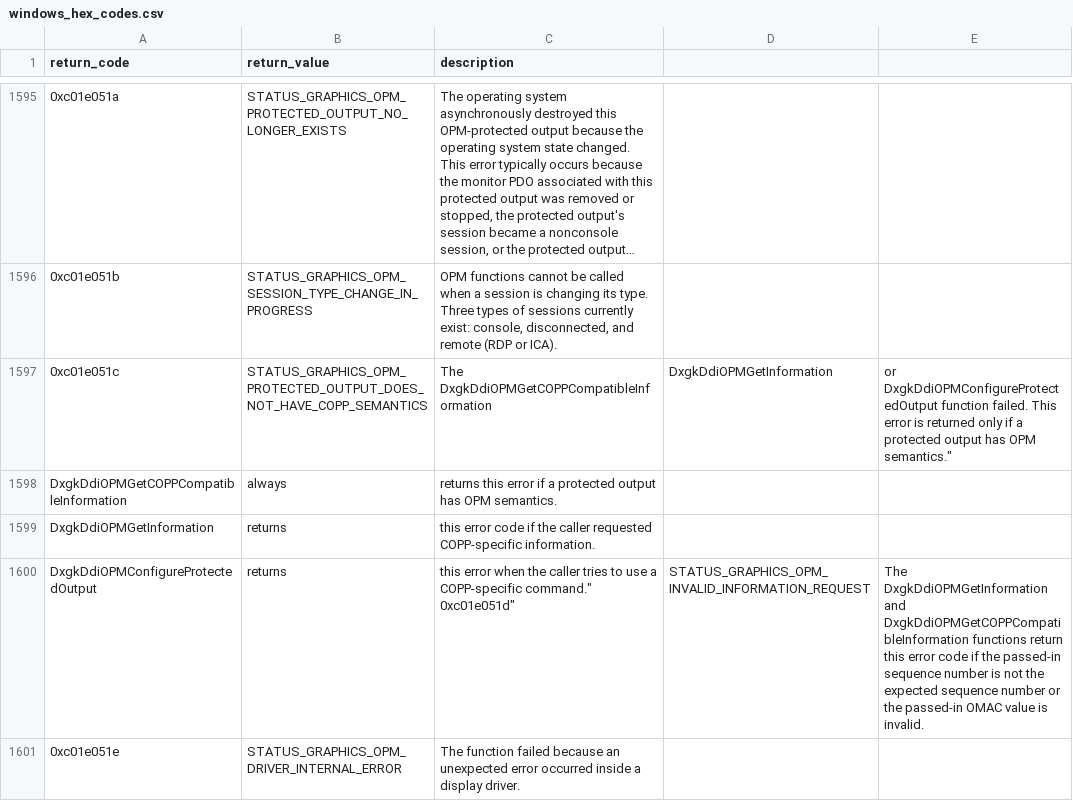
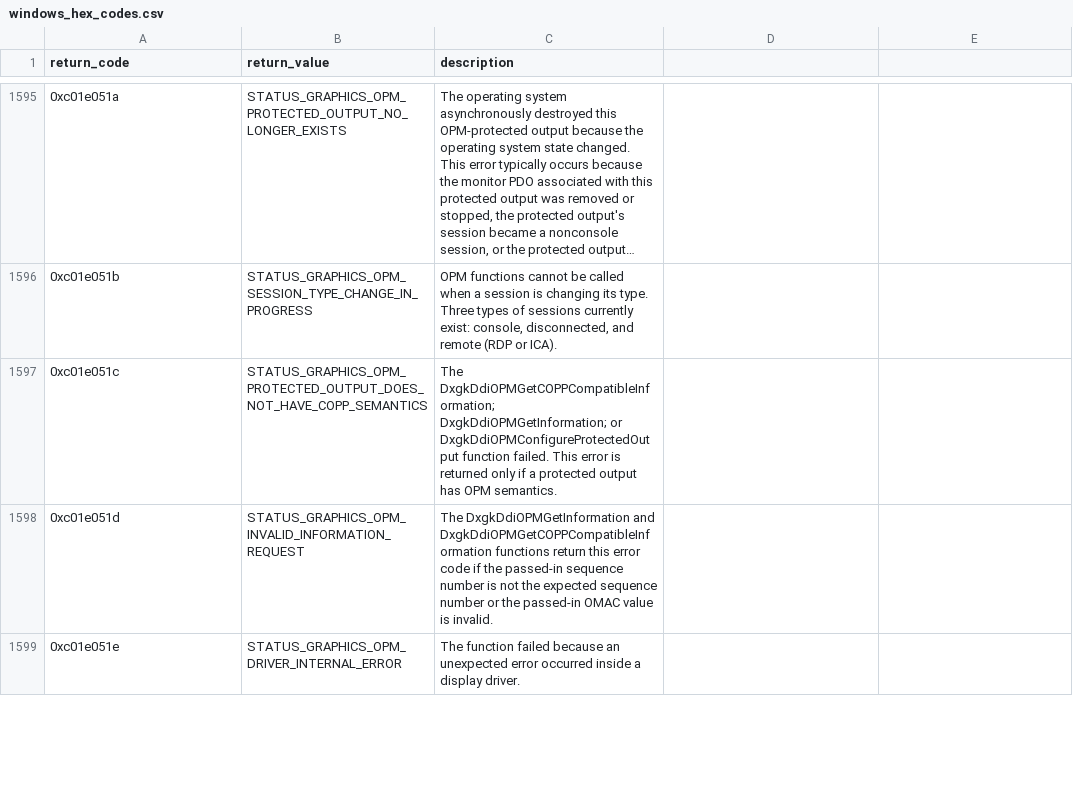
Before and after one commit to aholzel/SA_ESS_Windows, a CSV file: lookups/windows_hex_codes.csv, drawn as a sheet; only a part is shown, gaps mark what is left out; long unchanged cells end in …; the diff covers the shown part only.

```diff
--- a/lookups/windows_hex_codes.csv
+++ b/lookups/windows_hex_codes.csv
@@ -1596,7 +1596,4 @@
 "0xc01e051b","STATUS_GRAPHICS_OPM_SESSION_TYPE_CHANGE_IN_PROGRESS","OPM functions cannot be called when a session is changing its type. Three types of sessions currently exist: console, disconnected, and remote (RDP or ICA)."
-"0xc01e051c","STATUS_GRAPHICS_OPM_PROTECTED_OUTPUT_DOES_NOT_HAVE_COPP_SEMANTICS",""The DxgkDdiOPMGetCOPPCompatibleInformation, DxgkDdiOPMGetInformation, or DxgkDdiOPMConfigureProtectedOutput function failed. This error is returned only if a protected output has OPM semantics."
-"DxgkDdiOPMGetCOPPCompatibleInformation","always","returns this error if a protected output has OPM semantics."
-"DxgkDdiOPMGetInformation","returns","this error code if the caller requested COPP-specific information."
-"DxgkDdiOPMConfigureProtectedOutput","returns","this error when the caller tries to use a COPP-specific command.""
-"0xc01e051d","STATUS_GRAPHICS_OPM_INVALID_INFORMATION_REQUEST","The DxgkDdiOPMGetInformation and DxgkDdiOPMGetCOPPCompatibleInformation functions return this error code if the passed-in sequence number is not the expected sequence number or the passed-in OMAC value is invalid."
+"0xc01e051c","STATUS_GRAPHICS_OPM_PROTECTED_OUTPUT_DOES_NOT_HAVE_COPP_SEMANTICS","The DxgkDdiOPMGetCOPPCompatibleInformation; DxgkDdiOPMGetInformation; or DxgkDdiOPMConfigureProtectedOutput function failed. This error is returned only if a protected output has OPM semantics."
+"0xc01e051d","STATUS_GRAPHICS_OPM_INVALID_INFORMATION_REQUEST","The DxgkDdiOPMGetInformation and DxgkDdiOPMGetCOPPCompatibleInformation functions return this error code if the passed-in sequence number is not the expected sequence number or the passed-in OMAC value is invalid."
 "0xc01e051e","STATUS_GRAPHICS_OPM_DRIVER_INTERNAL_ERROR","The function failed because an unexpected error occurred inside a display driver."
```
Also changed, not shown: 1 added row, 3 removed rows and 3 edited cells elsewhere in this file, 11 other files.
